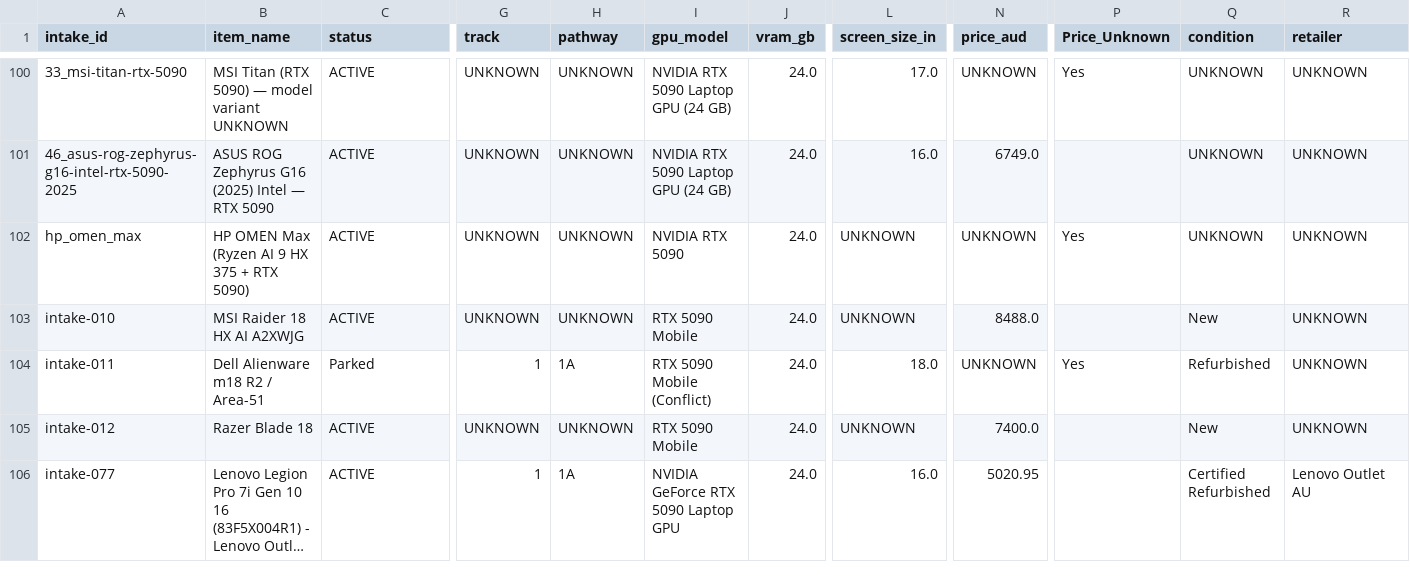
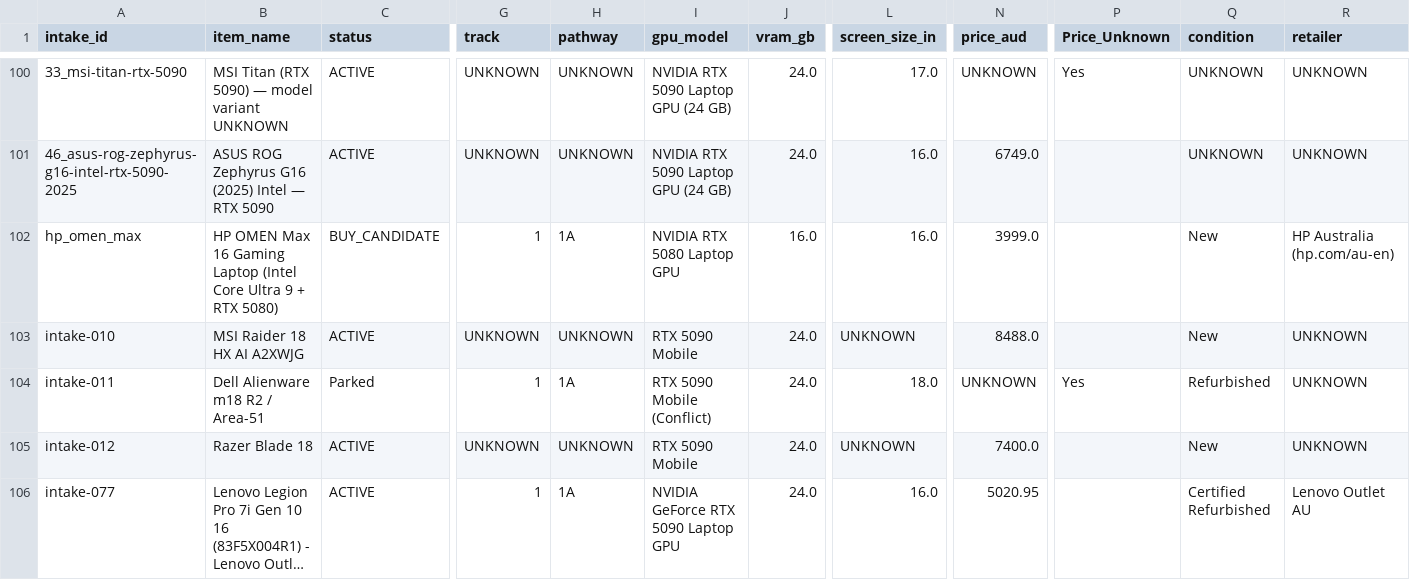
Before and after one commit to okgoogle13/Computer-purchase, a CSV file: shortlists/2026-05-13_shortlist.csv, drawn as a sheet; only a part is shown, gaps mark what is left out; long unchanged cells end in …; the diff covers the shown part only; the diff names each change by its address in the sheet, - before the commit and + after, or states it on an @@ line.

```diff
--- a/shortlists/2026-05-13_shortlist.csv
+++ b/shortlists/2026-05-13_shortlist.csv
-B102 (item_name): …OMEN Max (Ryzen AI 9 HX 375 + RTX 5090)
+B102 (item_name): …OMEN Max 16 Gaming Laptop (Intel Core Ultra 9 + RTX 5080)
-C102 (status): ACTIVE
+C102 (status): BUY_CANDIDATE
-G102 (track): UNKNOWN
+G102 (track): 1
-H102 (pathway): UNKNOWN
+H102 (pathway): 1A
-I102 (gpu_model): NVIDIA RTX 5090
+I102 (gpu_model): NVIDIA RTX 5080 Laptop GPU
-J102 (vram_gb): 24.0
+J102 (vram_gb): 16.0
-L102 (screen_size_in): UNKNOWN
+L102 (screen_size_in): 16.0
-N102 (price_aud): UNKNOWN
+N102 (price_aud): 3999.0
-P102 (Price_Unknown): Yes
+P102 (Price_Unknown): (empty)
-Q102 (condition): UNKNOWN
+Q102 (condition): New
-R102 (retailer): UNKNOWN
+R102 (retailer): HP Australia (hp.com/au-en)
```
Also changed, not shown: 4 edited cells elsewhere in this file, shortlists/2026-05-13_shortlist_track-1_pathway-1A.csv, 1 other file.
